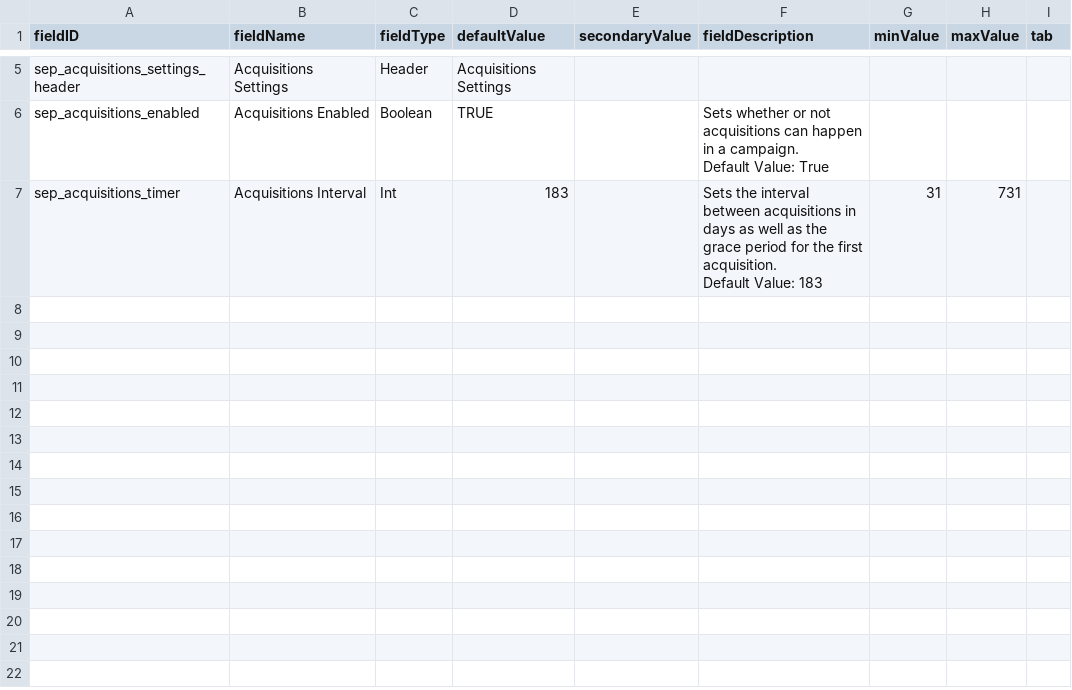
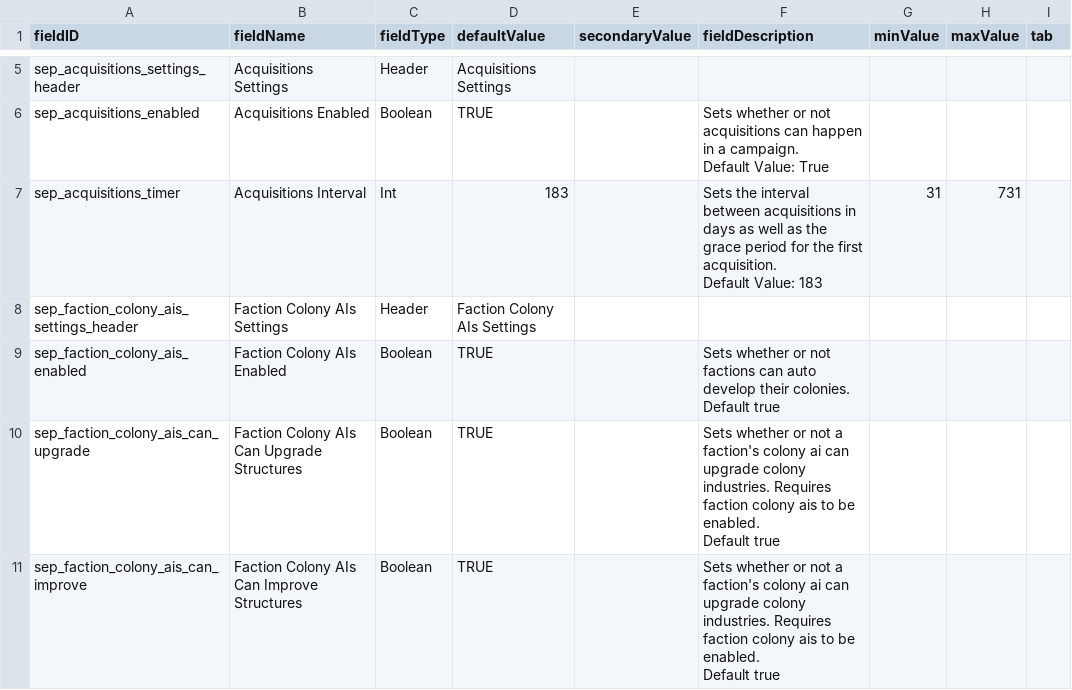
Before and after one commit to AudaxLudos/sector-expansion-pack, a CSV file: data/config/LunaSettings.csv, drawn as a sheet; only a part is shown, gaps mark what is left out.

Commit message:
Add faction colony ais settings options

```diff
--- a/data/config/LunaSettings.csv
+++ b/data/config/LunaSettings.csv
@@ -15 +15,11 @@ sep_acquisitions_timer,Acquisitions Interval,Int,183,,"Sets the interval between
 Default Value: 183",31,731,
+sep_faction_colony_ais_settings_header,Faction Colony AIs Settings,Header,Faction Colony AIs Settings,,,,,
+sep_faction_colony_ais_enabled,Faction Colony AIs Enabled,Boolean,TRUE,,"Sets whether or not factions can auto develop their colonies.
+
+Default true",,,
+sep_faction_colony_ais_can_upgrade,Faction Colony AIs Can Upgrade Structures,Boolean,TRUE,,"Sets whether or not a faction's colony ai can upgrade colony industries. Requires faction colony ais to be enabled.
+
+Default true",,,
+sep_faction_colony_ais_can_improve,Faction Colony AIs Can Improve Structures,Boolean,TRUE,,"Sets whether or not a faction's colony ai can upgrade colony industries. Requires faction colony ais to be enabled.
+
+Default true",,,
```
Also changed, not shown: 4 other files.
